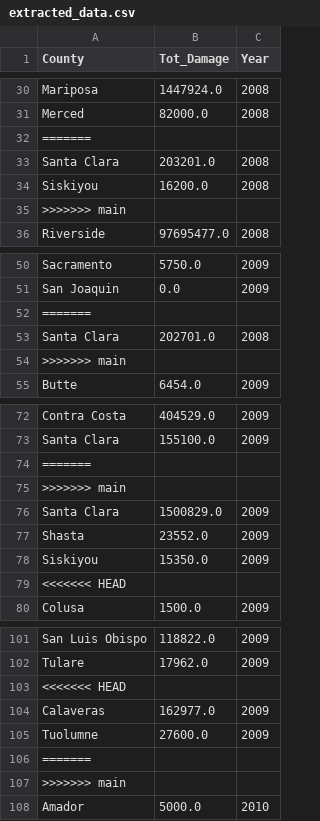
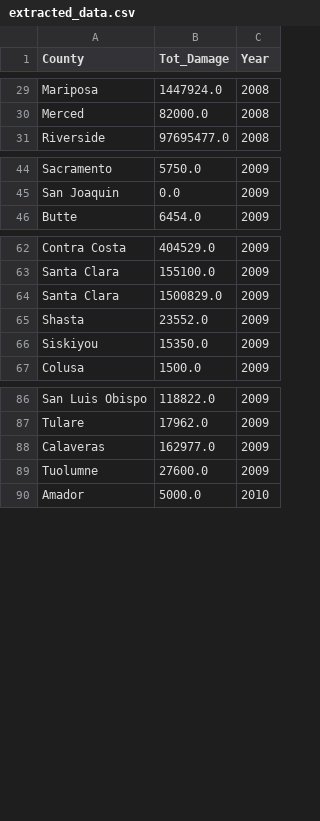
Before and after one commit to LegallyNotBlonde/Fire-Analysis, a CSV file: Outputs/extracted_data.csv, drawn as a sheet; only a part is shown, gaps mark what is left out; the diff covers the shown part only.

Commit message:
Updated data for 2008-2009, Finally!

```diff
--- a/Outputs/extracted_data.csv
+++ b/Outputs/extracted_data.csv
@@ -31,6 +30,2 @@ Mariposa,1447924.0,2008
 Merced,82000.0,2008
-=======
-Santa Clara,203201.0,2008
-Siskiyou,16200.0,2008
->>>>>>> main
 Riverside,97695477.0,2008
@@ -51,5 +45,2 @@ Sacramento,5750.0,2009
 San Joaquin,0.0,2009
-=======
-Santa Clara,202701.0,2008
->>>>>>> main
 Butte,6454.0,2009
@@ -73,4 +63,2 @@ Contra Costa,404529.0,2009
 Santa Clara,155100.0,2009
-=======
->>>>>>> main
 Santa Clara,1500829.0,2009
@@ -78,3 +66,2 @@ Shasta,23552.0,2009
 Siskiyou,15350.0,2009
-<<<<<<< HEAD
 Colusa,1500.0,2009
@@ -102,7 +87,4 @@ San Luis Obispo,118822.0,2009
 Tulare,17962.0,2009
-<<<<<<< HEAD
 Calaveras,162977.0,2009
 Tuolumne,27600.0,2009
-=======
->>>>>>> main
 Amador,5000.0,2010
```
Also changed, not shown: 5 removed rows elsewhere in this file.
